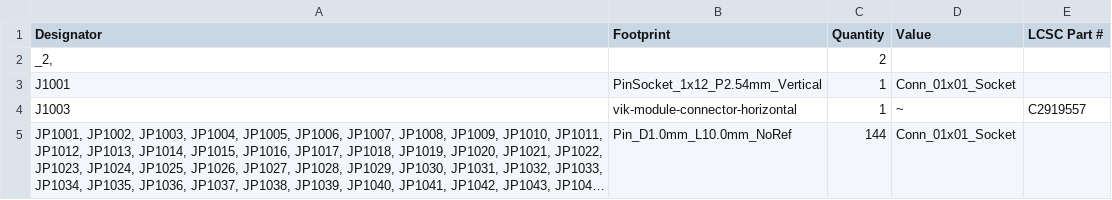
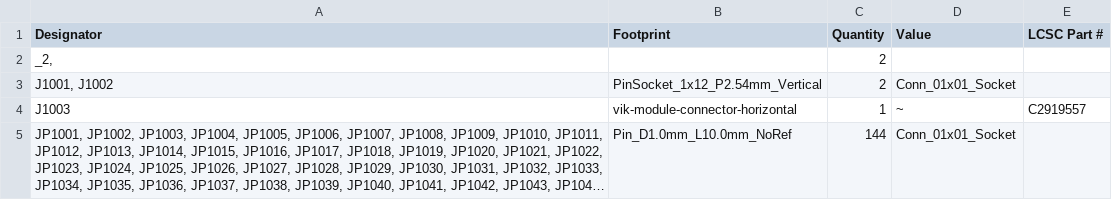
Before and after one commit to sadekbaroudi/vik, a CSV file: pcb/vik-universal/breadboard/production/bom.csv, drawn as a sheet; long unchanged cells end in ….

```diff
--- a/pcb/vik-universal/breadboard/production/bom.csv
+++ b/pcb/vik-universal/breadboard/production/bom.csv
@@ -2,3 +2,3 @@ Designator,Footprint,Quantity,Value,LCSC Part #
 "_2, ",,2,,
-J1001,PinSocket_1x12_P2.54mm_Vertical,1,Conn_01x01_Socket,
+"J1001, J1002",PinSocket_1x12_P2.54mm_Vertical,2,Conn_01x01_Socket,
 J1003,vik-module-connector-horizontal,1,~,C2919557
```
Also changed, not shown: pcb/vik-universal/breadboard/production/designators.csv, pcb/vik-universal/breadboard/production/positions.csv, 13 other files.
